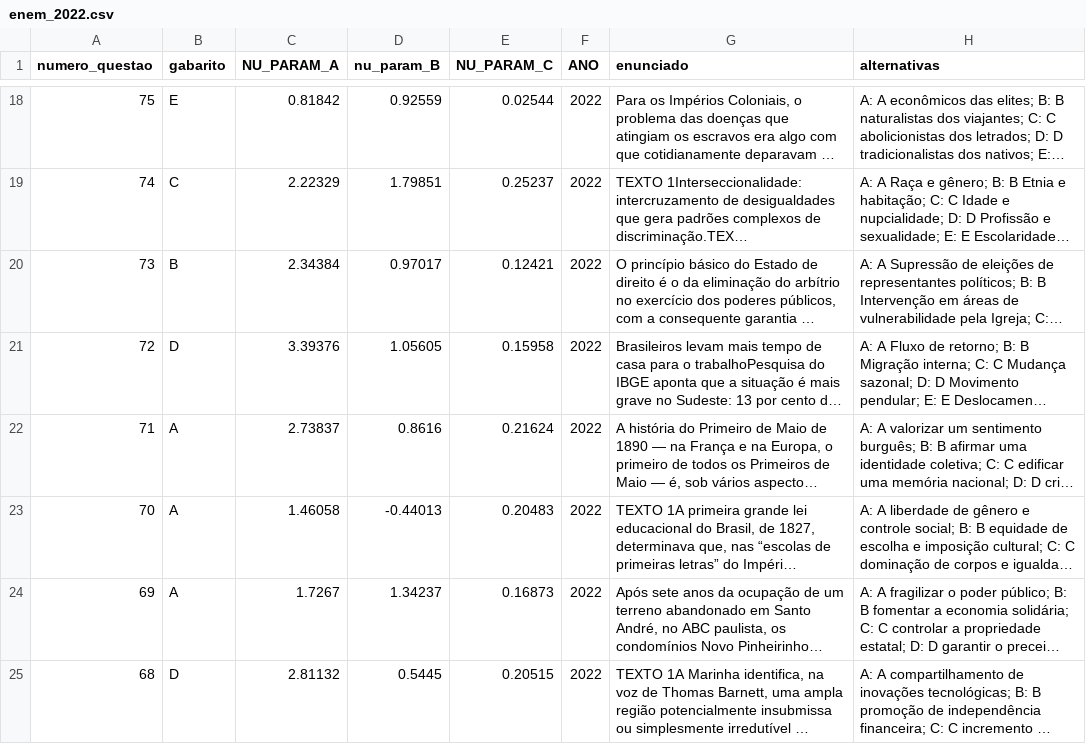
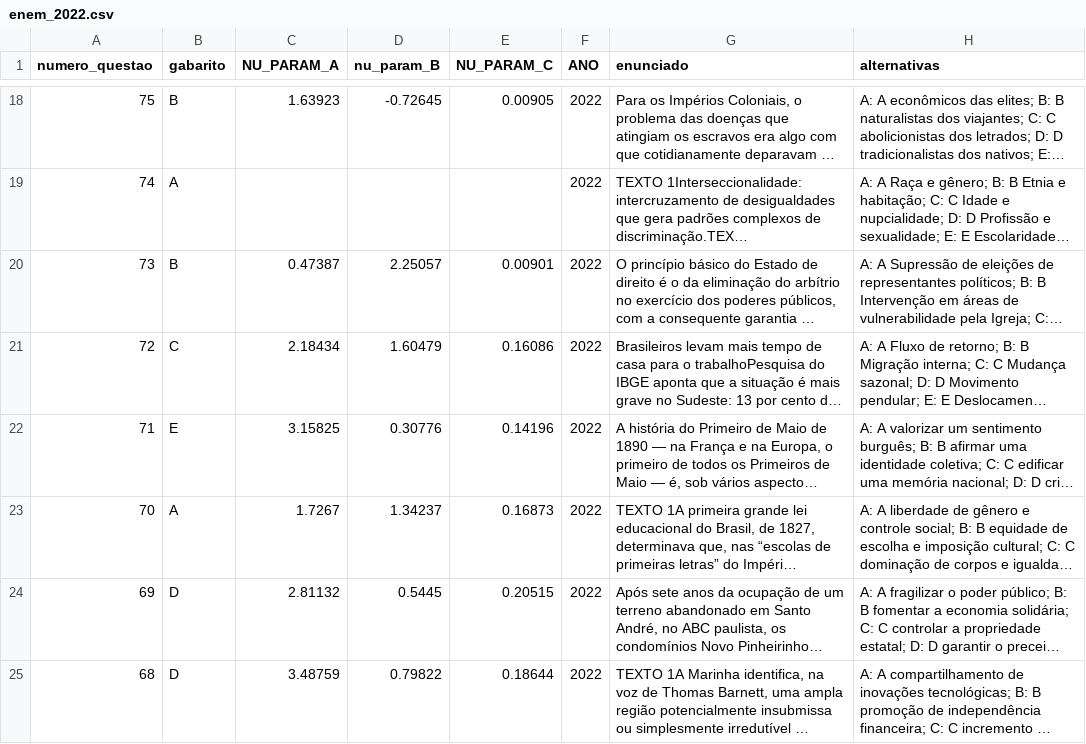
Before and after one commit to ciziks/enem-embbedings-social-questions, a CSV file: data/processed/enem_2022.csv, drawn as a sheet; only a part is shown, gaps mark what is left out; long unchanged cells end in …; the diff covers the shown part only; the diff names each change by its address in the sheet, - before the commit and + after, or states it on an @@ line.

```diff
--- a/data/processed/enem_2022.csv
+++ b/data/processed/enem_2022.csv
-B18 (gabarito): E
+B18 (gabarito): B
-C18 (NU_PARAM_A): 0.81842
+C18 (NU_PARAM_A): 1.63923
-D18 (nu_param_B): 0.92559
+D18 (nu_param_B): -0.72645
-E18 (NU_PARAM_C): 0.02544
+E18 (NU_PARAM_C): 0.00905
-B19 (gabarito): C
+B19 (gabarito): A
-C19 (NU_PARAM_A): 2.22329
+C19 (NU_PARAM_A): (empty)
-D19 (nu_param_B): 1.79851
+D19 (nu_param_B): (empty)
-E19 (NU_PARAM_C): 0.25237
+E19 (NU_PARAM_C): (empty)
-C20 (NU_PARAM_A): 2.34384
+C20 (NU_PARAM_A): 0.47387
-D20 (nu_param_B): 0.97017
+D20 (nu_param_B): 2.25057
-E20 (NU_PARAM_C): 0.12421
+E20 (NU_PARAM_C): 0.00901
-B21 (gabarito): D
+B21 (gabarito): C
-C21 (NU_PARAM_A): 3.39376
+C21 (NU_PARAM_A): 2.18434
-D21 (nu_param_B): 1.05605
+D21 (nu_param_B): 1.60479
-E21 (NU_PARAM_C): 0.15958
+E21 (NU_PARAM_C): 0.16086
-B22 (gabarito): A
+B22 (gabarito): E
-C22 (NU_PARAM_A): 2.73837
+C22 (NU_PARAM_A): 3.15825
-D22 (nu_param_B): 0.8616
+D22 (nu_param_B): 0.30776
-E22 (NU_PARAM_C): 0.21624
+E22 (NU_PARAM_C): 0.14196
-C23 (NU_PARAM_A): 1.46058
+C23 (NU_PARAM_A): 1.7267
-D23 (nu_param_B): -0.44013
+D23 (nu_param_B): 1.34237
-E23 (NU_PARAM_C): 0.20483
+E23 (NU_PARAM_C): 0.16873
-B24 (gabarito): A
+B24 (gabarito): D
-C24 (NU_PARAM_A): 1.7267
+C24 (NU_PARAM_A): 2.81132
-D24 (nu_param_B): 1.34237
+D24 (nu_param_B): 0.5445
-E24 (NU_PARAM_C): 0.16873
+E24 (NU_PARAM_C): 0.20515
-C25 (NU_PARAM_A): 2.81132
+C25 (NU_PARAM_A): 3.48759
-D25 (nu_param_B): 0.5445
+D25 (nu_param_B): 0.79822
-E25 (NU_PARAM_C): 0.20515
+E25 (NU_PARAM_C): 0.18644
```
Also changed, not shown: 143 edited cells elsewhere in this file, data/processed/enem_2018.csv, data/processed/enem_2019.csv, 8 other files.
